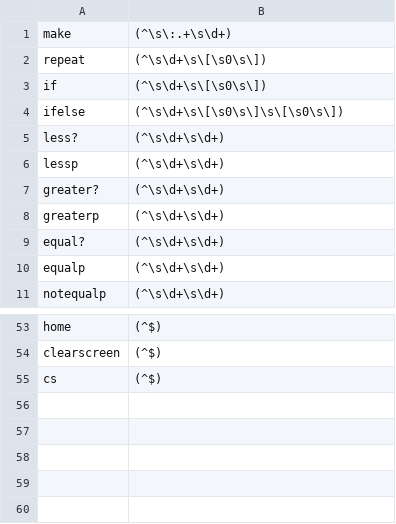
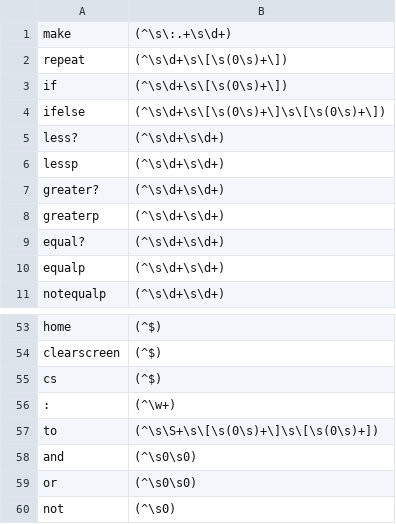
Before and after one commit to thnbgr/SLogo, a CSV file: src/commandRegexs.csv, drawn as a sheet; only a part is shown, gaps mark what is left out.

```diff
--- a/src/commandRegexs.csv
+++ b/src/commandRegexs.csv
@@ -1,5 +1,5 @@
 make,(^\s\:.+\s\d+)
-repeat,(^\s\d+\s\[\s0\s\])
-if,(^\s\d+\s\[\s0\s\])
-ifelse,(^\s\d+\s\[\s0\s\]\s\[\s0\s\])
+repeat,(^\s\d+\s\[\s(0\s)+\])
+if,(^\s\d+\s\[\s(0\s)+\])
+ifelse,(^\s\d+\s\[\s(0\s)+\]\s\[\s(0\s)+\])
 less?,(^\s\d+\s\d+)
@@ -55 +55,6 @@ clearscreen,(^$)
 cs,(^$)
+:,(^\w+)
+to,(^\s\S+\s\[\s(0\s)+\]\s\[\s(0\s)+])
+and,(^\s0\s0)
+or,(^\s0\s0)
+not,(^\s0)
```
Also changed, not shown: src/commandProperties.csv, 22 other files.
